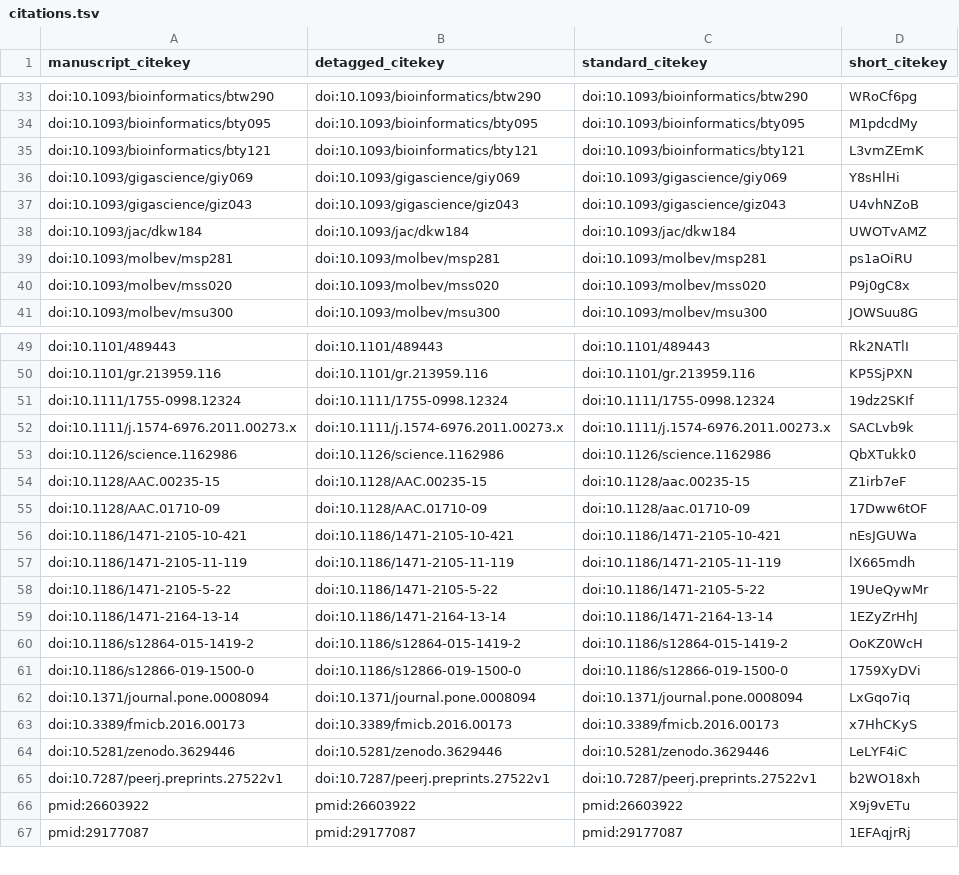
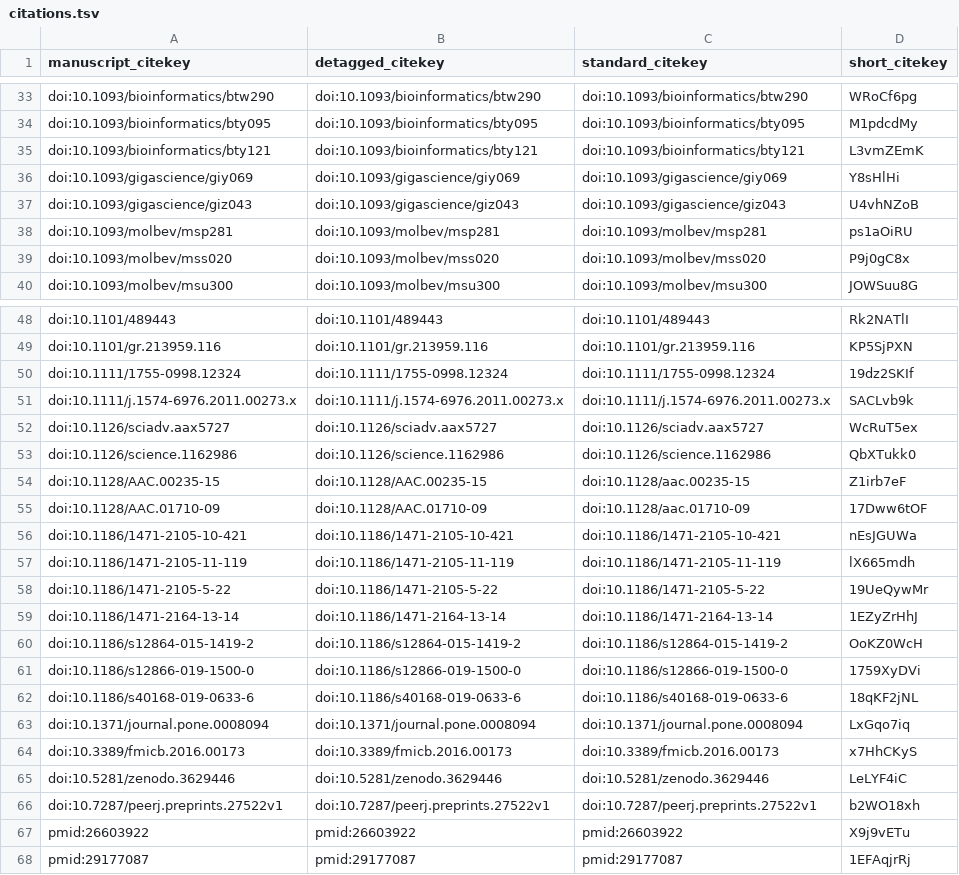
Before and after one commit to fmaguire/mag_sim_paper, a TSV file: citations.tsv, drawn as a sheet; only a part is shown, gaps mark what is left out; removed rows and columns are numbered as before the commit, all else as after; the diff names each change by its address in the sheet, - before the commit and + after, or states it on an @@ line.

```diff
--- a/citations.tsv
+++ b/citations.tsv
-row 38: doi:10.1093/jac/dkw184 | doi:10.1093/jac/dkw184 | doi:10.1093/jac/dkw184 | UWOTvAMZ
+row 52: doi:10.1126/sciadv.aax5727 | doi:10.1126/sciadv.aax5727 | doi:10.1126/sciadv.aax5727 | WcRuT5ex
+row 62: doi:10.1186/s40168-019-0633-6 | doi:10.1186/s40168-019-0633-6 | doi:10.1186/s40168-019-0633-6 | 18qKF2jNL
```
Also changed, not shown: 6 other files.
